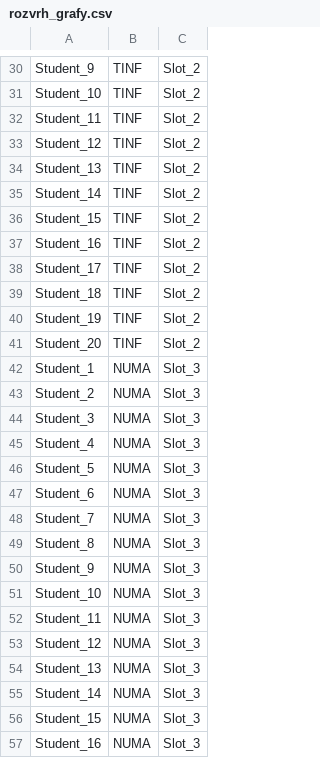
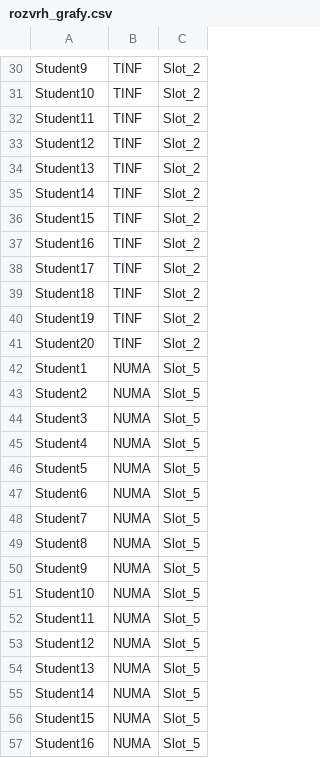
Before and after one commit to Buldozer85/th_projekt2, a CSV file: results/graph-theory/rozvrh_grafy.csv, drawn as a sheet; only a part is shown, gaps mark what is left out; the diff covers the shown part only; the diff names each change by its address in the sheet, - before the commit and + after, or states it on an @@ line.

```diff
--- a/results/graph-theory/rozvrh_grafy.csv
+++ b/results/graph-theory/rozvrh_grafy.csv
-A30: Student_9
+A30: Student9
-A31: Student_10
+A31: Student10
-A32: Student_11
+A32: Student11
-A33: Student_12
+A33: Student12
-A34: Student_13
+A34: Student13
-A35: Student_14
+A35: Student14
-A36: Student_15
+A36: Student15
-A37: Student_16
+A37: Student16
-A38: Student_17
+A38: Student17
-A39: Student_18
+A39: Student18
-A40: Student_19
+A40: Student19
-A41: Student_20
+A41: Student20
-A42: Student_1
+A42: Student1
-C42:C57: Slot_3
+C42:C57: Slot_5
-A43: Student_2
+A43: Student2
-A44: Student_3
+A44: Student3
-A45: Student_4
+A45: Student4
-A46: Student_5
+A46: Student5
-A47: Student_6
+A47: Student6
-A48: Student_7
+A48: Student7
-A49: Student_8
+A49: Student8
-A50: Student_9
+A50: Student9
-A51: Student_10
+A51: Student10
-A52: Student_11
+A52: Student11
-A53: Student_12
+A53: Student12
-A54: Student_13
+A54: Student13
-A55: Student_14
+A55: Student14
-A56: Student_15
+A56: Student15
-A57: Student_16
+A57: Student16
```
Also changed, not shown: 36 edited cells elsewhere in this file, data/preference.csv, results/game-theory/rozvrh_hry.csv, 5 other files.
